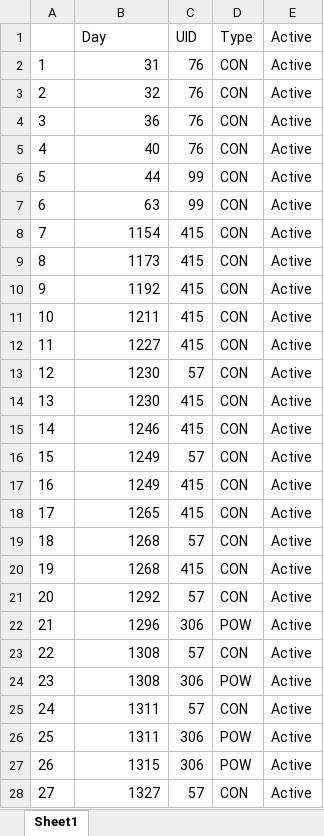
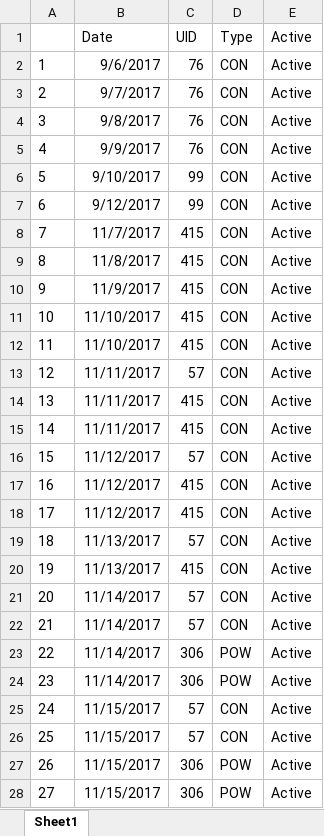
Before and after one commit to necantis/POW, an Excel workbook: data/export.xlsx, sheet Sheet1, drawn as a sheet; only a part is shown; values as stored, in another font and other column widths than the file's, no borders; the diff covers the shown part only; the diff names each change by its address in the sheet, - before the commit and + after, or states it on an @@ line.

```diff
--- a/data/export.xlsx (sheet Sheet1)
+++ b/data/export.xlsx (sheet Sheet1)
-B1: Day
+B1: Date
-B2 (Date): 31
+B2 (Date): 9/6/2017
-B3 (Date): 32
+B3 (Date): 9/7/2017
-B4 (Date): 36
+B4 (Date): 9/8/2017
-B5 (Date): 40
+B5 (Date): 9/9/2017
-B6 (Date): 44
+B6 (Date): 9/10/2017
-B7 (Date): 63
+B7 (Date): 9/12/2017
-B8 (Date): 1154
+B8 (Date): 11/7/2017
-B9 (Date): 1173
+B9 (Date): 11/8/2017
-B10 (Date): 1192
+B10 (Date): 11/9/2017
-B11 (Date): 1211
+B11 (Date): 11/10/2017
-B12 (Date): 1227
+B12 (Date): 11/10/2017
-B13:B14 (Date): 1230
+B13:B14 (Date): 11/11/2017
-B15 (Date): 1246
+B15 (Date): 11/11/2017
-B16:B17 (Date): 1249
+B16:B17 (Date): 11/12/2017
-B18 (Date): 1265
+B18 (Date): 11/12/2017
-B19:B20 (Date): 1268
+B19:B20 (Date): 11/13/2017
-B21 (Date): 1292
+B21 (Date): 11/14/2017
-B22 (Date): 1296
+B22 (Date): 11/14/2017
-C22 (UID): 306
+C22 (UID): 57
-D22 (Type): POW
+D22 (Type): CON
-B23:B24 (Date): 1308
+B23:B24 (Date): 11/14/2017
-C23 (UID): 57
+C23 (UID): 306
-D23 (Type): CON
+D23 (Type): POW
-B25:B26 (Date): 1311
+B25:B26 (Date): 11/15/2017
-C26 (UID): 306
+C26 (UID): 57
-D26 (Type): POW
+D26 (Type): CON
-B27 (Date): 1315
+B27 (Date): 11/15/2017
-B28 (Date): 1327
+B28 (Date): 11/15/2017
-C28 (UID): 57
+C28 (UID): 306
-D28 (Type): CON
+D28 (Type): POW
```
Also changed, not shown: 1223 edited cells elsewhere in this sheet, data/Days_with_notifications_ON.xlsx, data/UID.xlsx, 3 other files.
